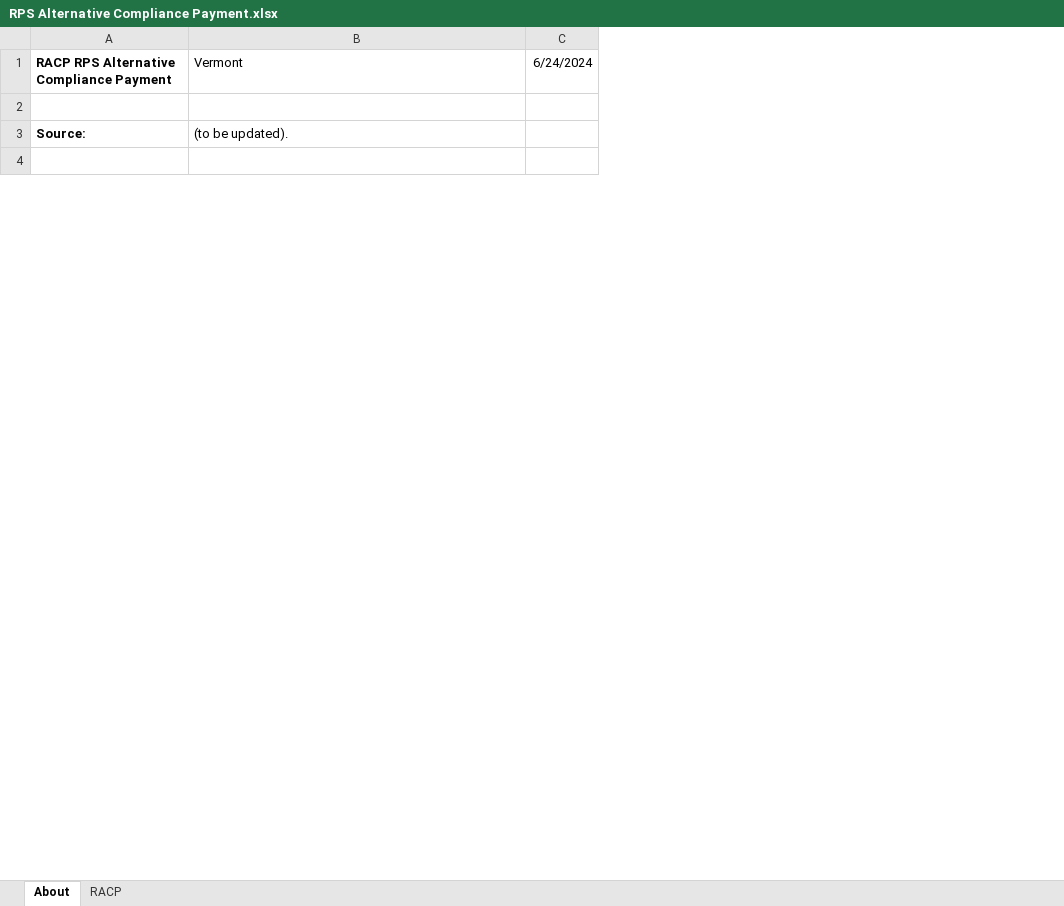
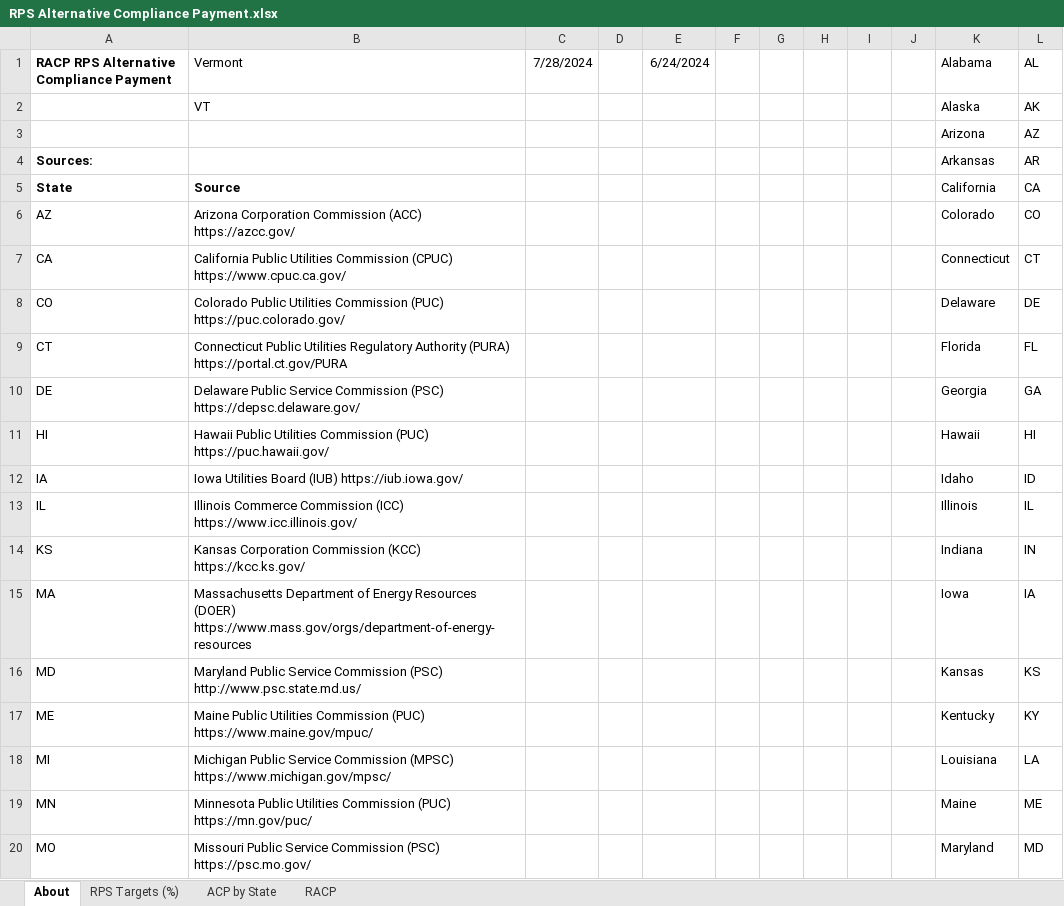
Before and after one commit to EnergyInnovation/eps-vermont, an Excel workbook: InputData/ctrl-settings/RACP/RPS Alternative Compliance Payment.xlsx, sheet About, drawn as a sheet; only a part is shown; values as stored, in another font and other column widths than the file's, no borders; conditional formats not drawn; removed rows and columns are numbered as before the commit, all else as after; the diff covers the shown part only; the diff names each change by its address in the sheet, - before the commit and + after, or states it on an @@ line.

```diff
--- a/InputData/ctrl-settings/RACP/RPS Alternative Compliance Payment.xlsx (sheet About)
+++ b/InputData/ctrl-settings/RACP/RPS Alternative Compliance Payment.xlsx (sheet About)
+sheet tab: RPS Targets (%)
+sheet tab: ACP by State
+column C (7/28/2024), empty
+column D, empty
+column F, empty
+column G, empty
+column H, empty
+column I, empty
+column J, empty
+column K (Alabama), rows 3-4: Arizona | Arkansas
+column L (AL), rows 3-4: AZ | AR
+row 2:  | VT |  |  |  |  |  |  |  |  | Alaska | AK
-row 3: (empty)
+row 3:  |  |  |  |  |  |  |  |  |  | Arizona | AZ
-row 3: Source: | (to be updated).
-row 4: (empty)
+row 4: Sources: |  |  |  |  |  |  |  |  |  | Arkansas | AR
+row 5: State | Source |  |  |  |  |  |  |  |  | California | CA
+row 6: AZ | Arizona Corporation Commission (ACC) https://azcc.gov/ |  |  |  |  |  |  |  |  | Colorado | CO
+row 7: CA | California Public Utilities Commission (CPUC) https://www.cpuc.ca.gov/ |  |  |  |  |  |  |  |  | Connecticut | CT
+row 8: CO | Colorado Public Utilities Commission (PUC) https://puc.colorado.gov/ |  |  |  |  |  |  |  |  | Delaware | DE
+row 9: CT | Connecticut Public Utilities Regulatory Authority (PURA) https://portal.ct.gov/PURA |  |  |  |  |  |  |  |  | Florida | FL
+row 10: DE | Delaware Public Service Commission (PSC) https://depsc.delaware.gov/ |  |  |  |  |  |  |  |  | Georgia | GA
+row 11: HI | Hawaii Public Utilities Commission (PUC) https://puc.hawaii.gov/ |  |  |  |  |  |  |  |  | Hawaii | HI
+row 12: IA | Iowa Utilities Board (IUB) https://iub.iowa.gov/ |  |  |  |  |  |  |  |  | Idaho | ID
+row 13: IL | Illinois Commerce Commission (ICC) https://www.icc.illinois.gov/ |  |  |  |  |  |  |  |  | Illinois | IL
+row 14: KS | Kansas Corporation Commission (KCC) https://kcc.ks.gov/ |  |  |  |  |  |  |  |  | Indiana | IN
+row 15: MA | Massachusetts Department of Energy Resources (DOER) https://www.mass.gov/orgs/department-of-energy-resources |  |  |  |  |  |  |  |  | Iowa | IA
+row 16: MD | Maryland Public Service Commission (PSC) http://www.psc.state.md.us/ |  |  |  |  |  |  |  |  | Kansas | KS
+row 17: ME | Maine Public Utilities Commission (PUC) https://www.maine.gov/mpuc/ |  |  |  |  |  |  |  |  | Kentucky | KY
+row 18: MI | Michigan Public Service Commission (MPSC) https://www.michigan.gov/mpsc/ |  |  |  |  |  |  |  |  | Louisiana | LA
+row 19: MN | Minnesota Public Utilities Commission (PUC) https://mn.gov/puc/ |  |  |  |  |  |  |  |  | Maine | ME
+row 20: MO | Missouri Public Service Commission (PSC) https://psc.mo.gov/ |  |  |  |  |  |  |  |  | Maryland | MD
```
Also changed, not shown: 33 added rows and 4 edited cells elsewhere in this sheet, sheet RACP, charts or pictures, InputData/elec/CDRDfRCP/Cln Dsptchble Rsrc Dmnd for Rlbty Curve Param.xlsx, InputData/elec/HOC/HOC Hydro Opportunity Costs.xlsx, 23 other files.
